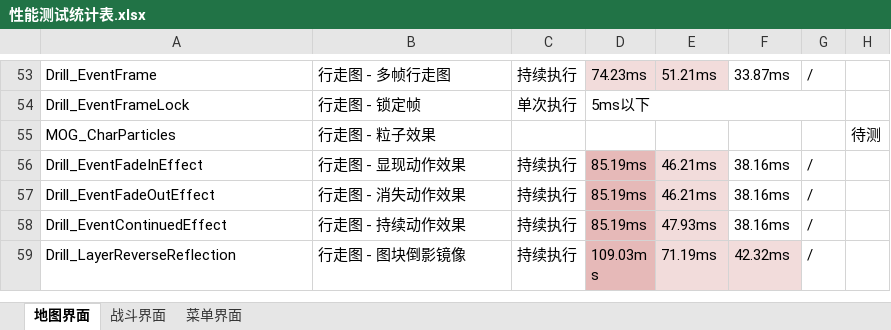
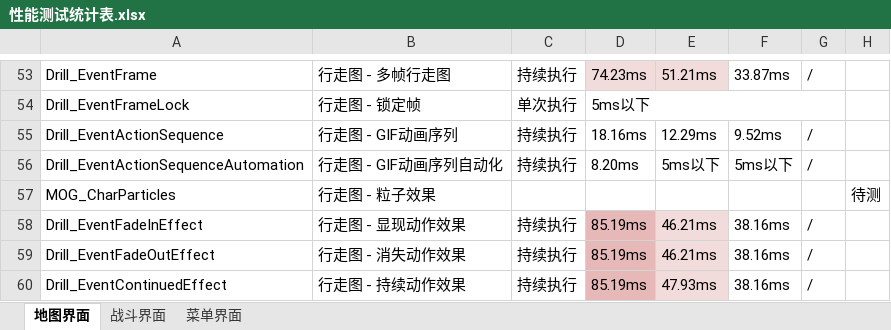
Before and after one commit to DrillUp/drill_plugins, an Excel workbook: 插件详细手册/0.性能测试报告/性能测试统计表.xlsx, sheet 地图界面, drawn as a sheet; only a part is shown, gaps mark what is left out; the shorter side is filled out with more unchanged rows; values as stored, in another font and other column widths than the file's, no borders; the diff names each change by its address in the sheet, - before the commit and + after, or states it on an @@ line.

```diff
--- a/插件详细手册/0.性能测试报告/性能测试统计表.xlsx (sheet 地图界面)
+++ b/插件详细手册/0.性能测试报告/性能测试统计表.xlsx (sheet 地图界面)
+row 55: Drill_EventActionSequence | 行走图 - GIF动画序列 | 持续执行 | 18.16ms | 12.29ms | 9.52ms | /
+row 56: Drill_EventActionSequenceAutomation | 行走图 - GIF动画序列自动化 | 持续执行 | 8.20ms | 5ms以下 | 5ms以下 | /
```
Also changed, not shown: 35 other files.
